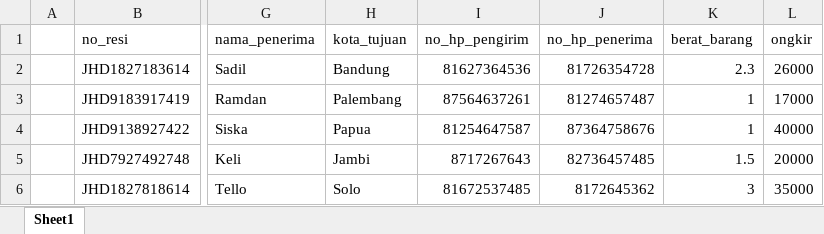
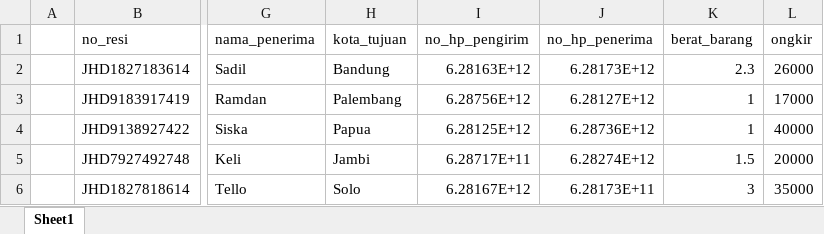
Before and after one commit to anwar1193/project-expedisi, an Excel workbook: public/excel_format/DataPengiriman.xlsx, sheet Sheet1, drawn as a sheet; only a part is shown, gaps mark what is left out; values as stored, in another font and other column widths than the file's, no borders; the diff names each change by its address in the sheet, - before the commit and + after, or states it on an @@ line.

Commit message:
fixing data pengiriman excel dengan validasi format no hp

```diff
--- a/public/excel_format/DataPengiriman.xlsx (sheet Sheet1)
+++ b/public/excel_format/DataPengiriman.xlsx (sheet Sheet1)
-I2 (no_hp_pengirim): 81627364536
+I2 (no_hp_pengirim): 6.28163E+12
-J2 (no_hp_penerima): 81726354728
+J2 (no_hp_penerima): 6.28173E+12
-I3 (no_hp_pengirim): 87564637261
+I3 (no_hp_pengirim): 6.28756E+12
-J3 (no_hp_penerima): 81274657487
+J3 (no_hp_penerima): 6.28127E+12
-I4 (no_hp_pengirim): 81254647587
+I4 (no_hp_pengirim): 6.28125E+12
-J4 (no_hp_penerima): 87364758676
+J4 (no_hp_penerima): 6.28736E+12
-I5 (no_hp_pengirim): 8717267643
+I5 (no_hp_pengirim): 6.28717E+11
-J5 (no_hp_penerima): 82736457485
+J5 (no_hp_penerima): 6.28274E+12
-I6 (no_hp_pengirim): 81672537485
+I6 (no_hp_pengirim): 6.28167E+12
-J6 (no_hp_penerima): 8172645362
+J6 (no_hp_penerima): 6.28173E+11
```
Also changed, not shown: 4 other files.
